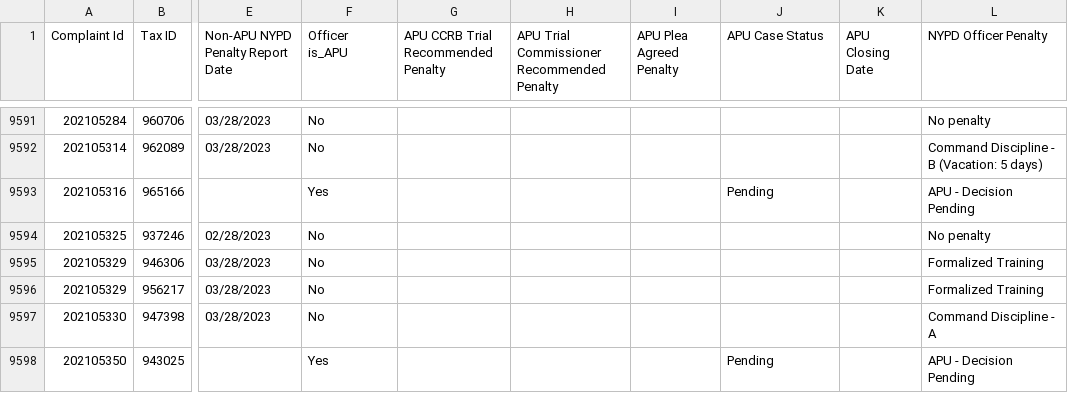
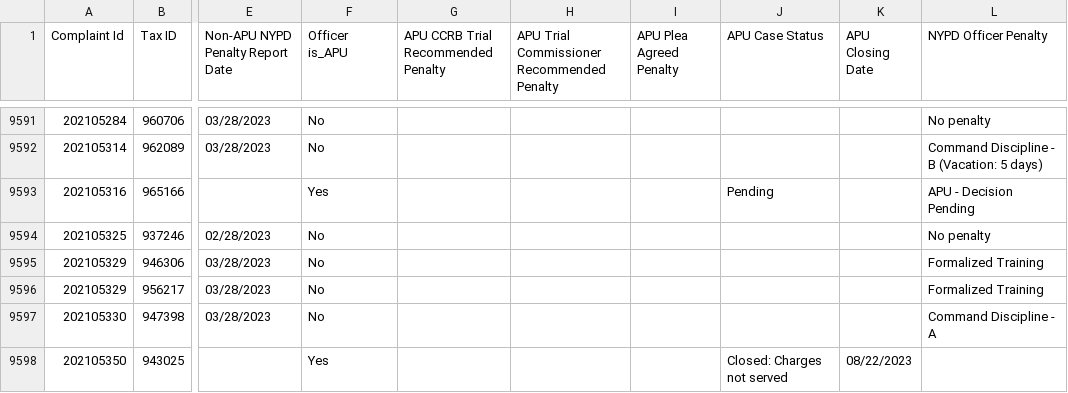
Before and after one commit to ryanwatkins/ccrb-complaint-records, a CSV file: ccrb-complaints-database-penalties.csv, drawn as a sheet; only a part is shown, gaps mark what is left out; the diff covers the shown part only; the diff names each change by its address in the sheet, - before the commit and + after, or states it on an @@ line.

```diff
--- a/ccrb-complaints-database-penalties.csv
+++ b/ccrb-complaints-database-penalties.csv
-J9598 (APU Case Status): Pending
+J9598 (APU Case Status): Closed: Charges not served
-K9598 (APU Closing Date): (empty)
+K9598 (APU Closing Date): 08/22/2023
-L9598 (NYPD Officer Penalty): APU - Decision Pending
+L9598 (NYPD Officer Penalty): (empty)
```
Also changed, not shown: 2 added rows and 23 edited cells elsewhere in this file, 2 other files.
